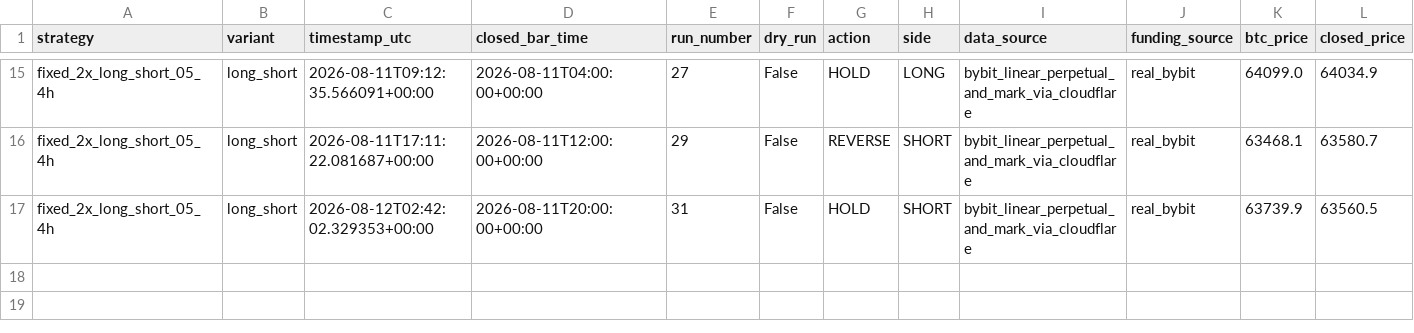
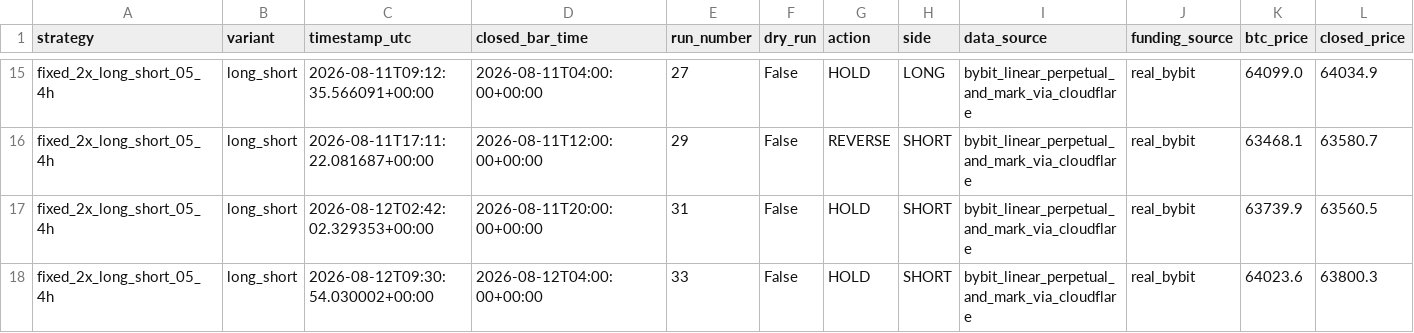
Before and after one commit to Abhishek97529/btc-trend-bot, a CSV file: strategies/ma250_4h_long_short/runtime/trades.csv, drawn as a sheet; only a part is shown, gaps mark what is left out; rows hold the shown columns only; the diff names each change by its address in the sheet, - before the commit and + after, or states it on an @@ line.

```diff
--- a/strategies/ma250_4h_long_short/runtime/trades.csv
+++ b/strategies/ma250_4h_long_short/runtime/trades.csv
+row 18: fixed_2x_long_short_05_4h | long_short | 2026-08-12T09:30:54.030002+00:00 | 2026-08-12T04:00:00+00:00 | 33 | False | HOLD | SHORT | bybit_linear_perpetual_and_mark_via_cloudflare | real_bybit | 64023.6 | 63800.3
```
Also changed, not shown: 9 other files.
